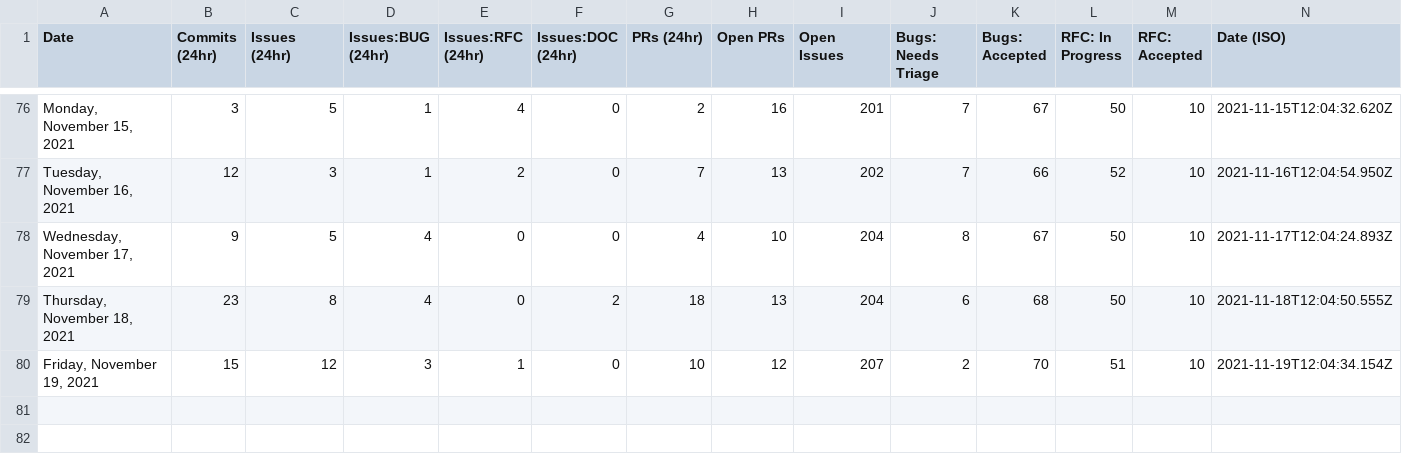
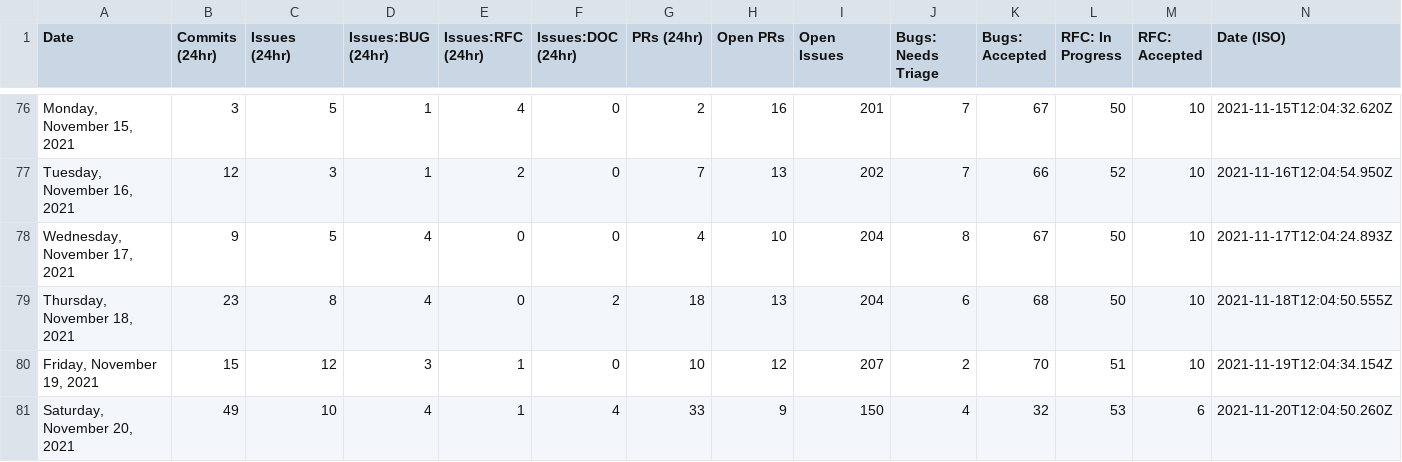
Before and after one commit to palmiak/astro, a CSV file: scripts/stats/stats.csv, drawn as a sheet; only a part is shown, gaps mark what is left out; the diff names each change by its address in the sheet, - before the commit and + after, or states it on an @@ line.

```diff
--- a/scripts/stats/stats.csv
+++ b/scripts/stats/stats.csv
+row 81: Saturday, November 20, 2021 | 49 | 10 | 4 | 1 | 4 | 33 | 9 | 150 | 4 | 32 | 53 | 6 | 2021-11-20T12:04:50.260Z
```
